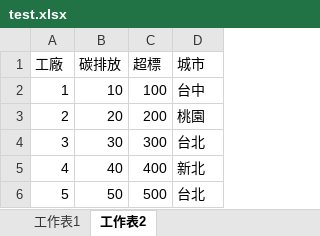
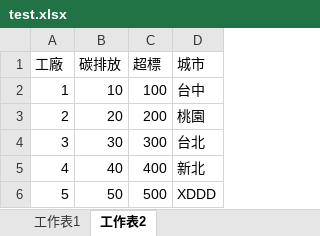
Before and after one commit to timli6307/20BOT, an Excel workbook: test.xlsx, sheet 工作表2, drawn as a sheet; values as stored, in another font and other column widths than the file's, no borders; the diff names each change by its address in the sheet, - before the commit and + after, or states it on an @@ line.

```diff
--- a/test.xlsx (sheet 工作表2)
+++ b/test.xlsx (sheet 工作表2)
-D6 (城市): 台北
+D6 (城市): XDDD
```
Also changed, not shown: 1 other file.
